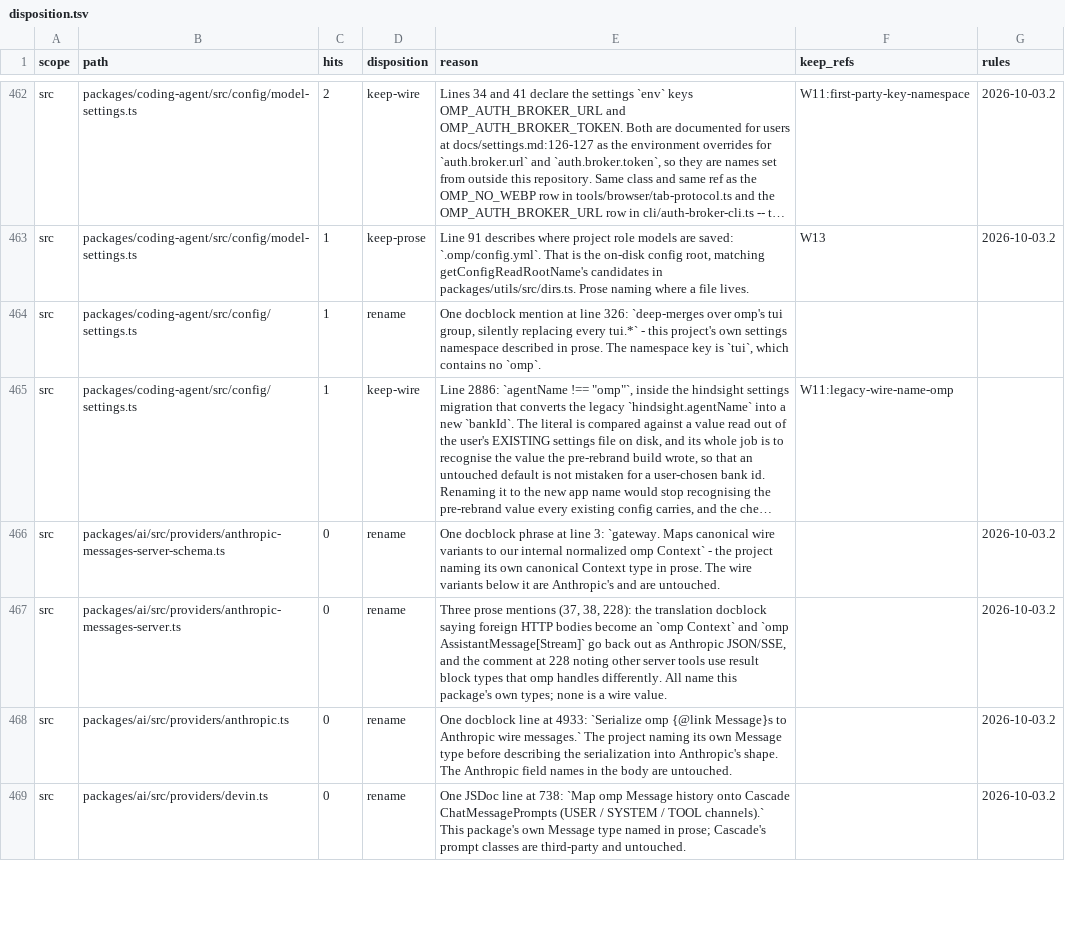
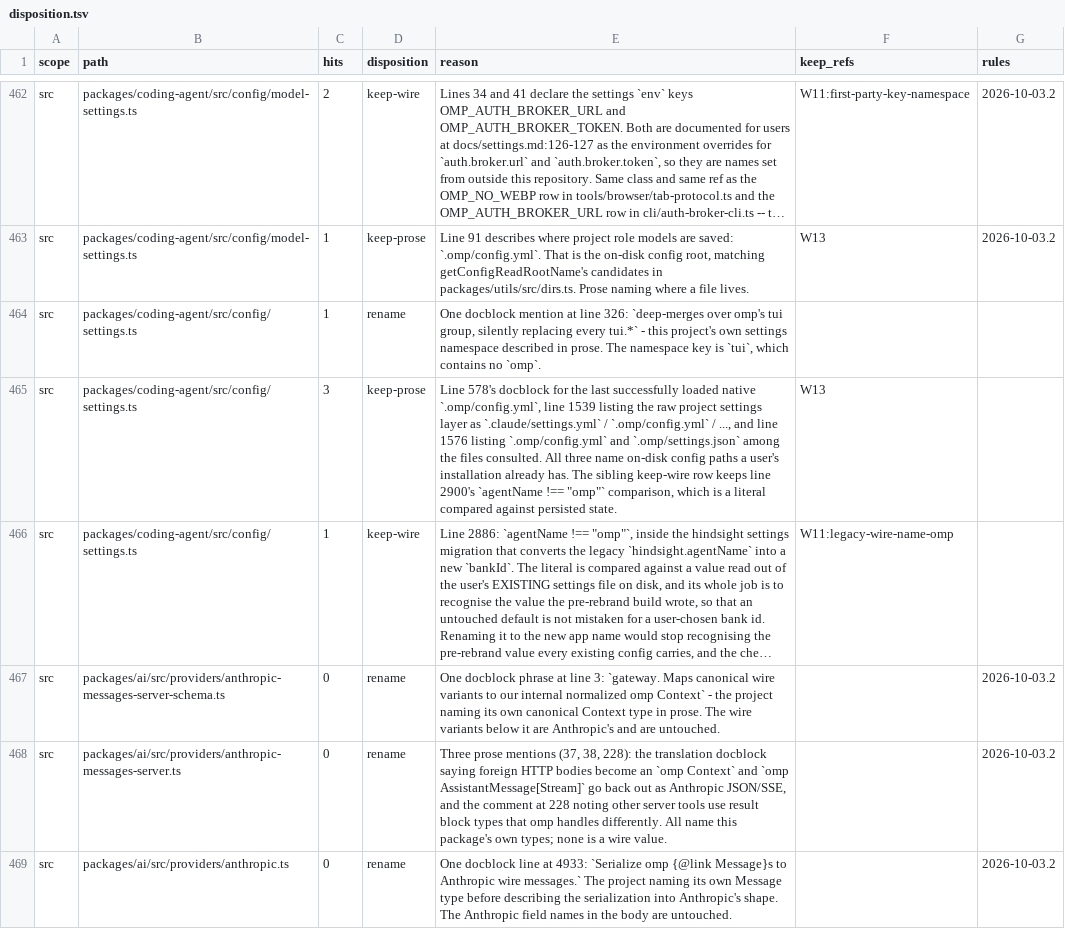
Before and after one commit to ultrabuilders/ultraworkers, a TSV file: scripts/rename/disposition.tsv, drawn as a sheet; only a part is shown, gaps mark what is left out; the shorter side is filled out with more unchanged rows; long unchanged cells end in …; the diff covers the shown part only; the diff names each change by its address in the sheet, - before the commit and + after, or states it on an @@ line.

Commit message:
fix(rename): close out the last four src hits-imbalance rows
src/** is now at zero. Each of the four was partitioned against the file's real
occurrence count using the gate's own PINNED matcher, and each partition was
then re-verified independently (rows sum == live) rather than trusted.

- discovery/helpers.ts + keep-prose hits=10, W13. The registry-path docblocks:
  1040-1043 walking up for the nearest `.omp/` and anchoring on
  `<gitRoot>/.omp/plugins/installed_plugins.json`; 1050-1051 the same walk plus
  the note that `~/.omp/` is the user-level config dir rather than a project
  root; 1086-1090 the fallback and bootstrapped-directory cases; 1159 the
  user-level registry path; 1296 the load-relative-to-cwd comment. All on-disk
  config directories.
- extensibility/plugins/loader.ts + keep-wire hits=3,
  W11:first-party-key-namespace. Lines 43, 86 and 115 all name
  `omp-plugins.lock.json` -- which lockfile `home` selects, its `#plugins`
  member, and the path the loader joins. A lockfile written into a plugins
  directory and read back next run: renaming the writer alone strands an
  install's existing file.
- config/settings.ts + keep-prose hits=3, W13. Lines 578, 1539 and 1576 naming
  `.omp/config.yml` / `.omp/settings.json` among the files consulted. The
  sibling keep-wire row keeps 2900's `agentName !== "omp"`, which is a literal
  compared against persisted state rather than a path.
- task/discovery.ts + keep-prose hits=1. Line 115's
  `isProviderEnabled("omp-plugins")` guard, recorded separately from the
  module-scope occurrences so a rename that moves the import does not silently
  move this guard with it.

Counts: `src/**` hits-imbalance 4 -> 0, and 34 -> 0 across this session's
commits. No other failure category anywhere. check-disposition 55/55. The
tree-wide total (143) is NOT claimed -- it is dominated by test/ and other
packages that no agent has claimed, and peers commit rows continuously, so it
moves for reasons unrelated to this work.

```diff
--- a/scripts/rename/disposition.tsv
+++ b/scripts/rename/disposition.tsv
+row 465: src | packages/coding-agent/src/config/settings.ts | 3 | keep-prose | Line 578's docblock for the last successfully loaded native `.omp/config.yml`, line 1539 listing the raw project settings layer as `.claude/settings.yml` / `.omp/config.yml` / ..., and line 1576 listing `.omp/config.yml` and `.omp/settings.json` among the files consulted. All three name on-disk config paths a user's installation already has. The sibling keep-wire row keeps line 2900's `agentName !== "omp"` comparison, which is a literal compared against persisted state. | W13
```
Also changed, not shown: 3 added rows elsewhere in this file.
